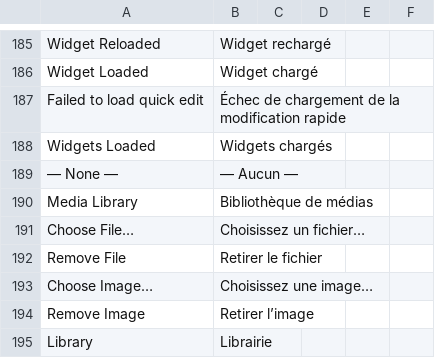
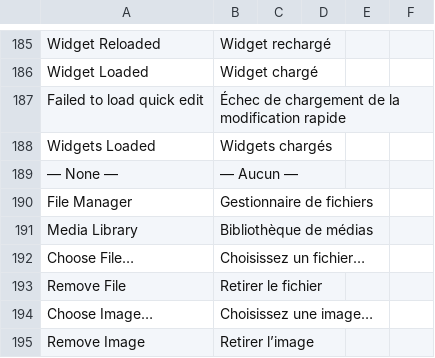
Before and after one commit to locomotivemtl/charcoal-admin, a CSV file: translations/messages.fr.csv, drawn as a sheet; only a part is shown, gaps mark what is left out; the shorter side is filled out with more unchanged rows; the diff names each change by its address in the sheet, - before the commit and + after, or states it on an @@ line.

```diff
--- a/translations/messages.fr.csv
+++ b/translations/messages.fr.csv
+row 190: File Manager | Gestionnaire de fichiers
```
Also changed, not shown: translations/messages.en.csv, 5 other files.
